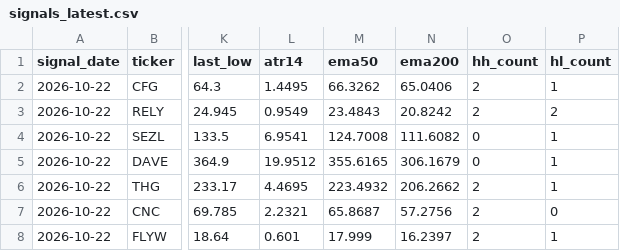
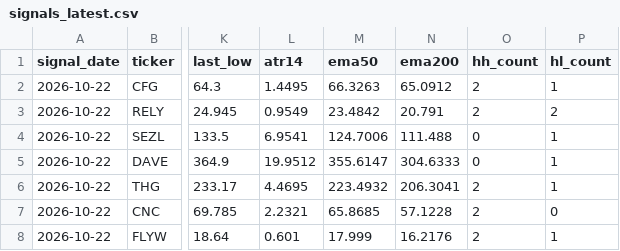
Before and after one commit to sliemalocalcouncil/support-scanner, a CSV file: out/signals_latest.csv, drawn as a sheet; only a part is shown, gaps mark what is left out; the diff names each change by its address in the sheet, - before the commit and + after, or states it on an @@ line.

```diff
--- a/out/signals_latest.csv
+++ b/out/signals_latest.csv
-M2 (ema50): 66.3262
+M2 (ema50): 66.3263
-N2 (ema200): 65.0406
+N2 (ema200): 65.0912
-M3 (ema50): 23.4843
+M3 (ema50): 23.4842
-N3 (ema200): 20.8242
+N3 (ema200): 20.791
-M4 (ema50): 124.7008
+M4 (ema50): 124.7006
-N4 (ema200): 111.6082
+N4 (ema200): 111.488
-M5 (ema50): 355.6165
+M5 (ema50): 355.6147
-N5 (ema200): 306.1679
+N5 (ema200): 304.6333
-N6 (ema200): 206.2662
+N6 (ema200): 206.3041
-M7 (ema50): 65.8687
+M7 (ema50): 65.8685
-N7 (ema200): 57.2756
+N7 (ema200): 57.1228
-N8 (ema200): 16.2397
+N8 (ema200): 16.2176
```
Also changed, not shown: 5 other files.
